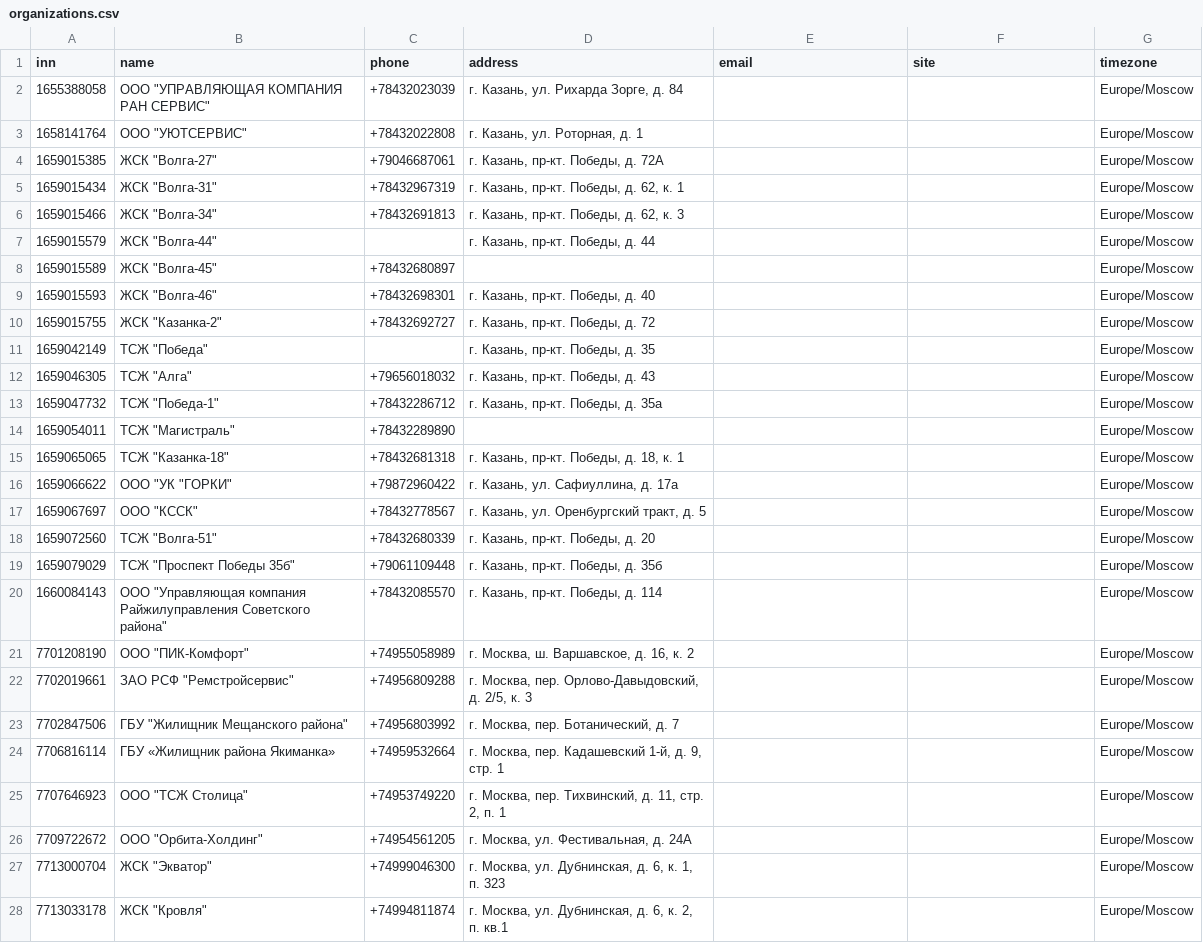
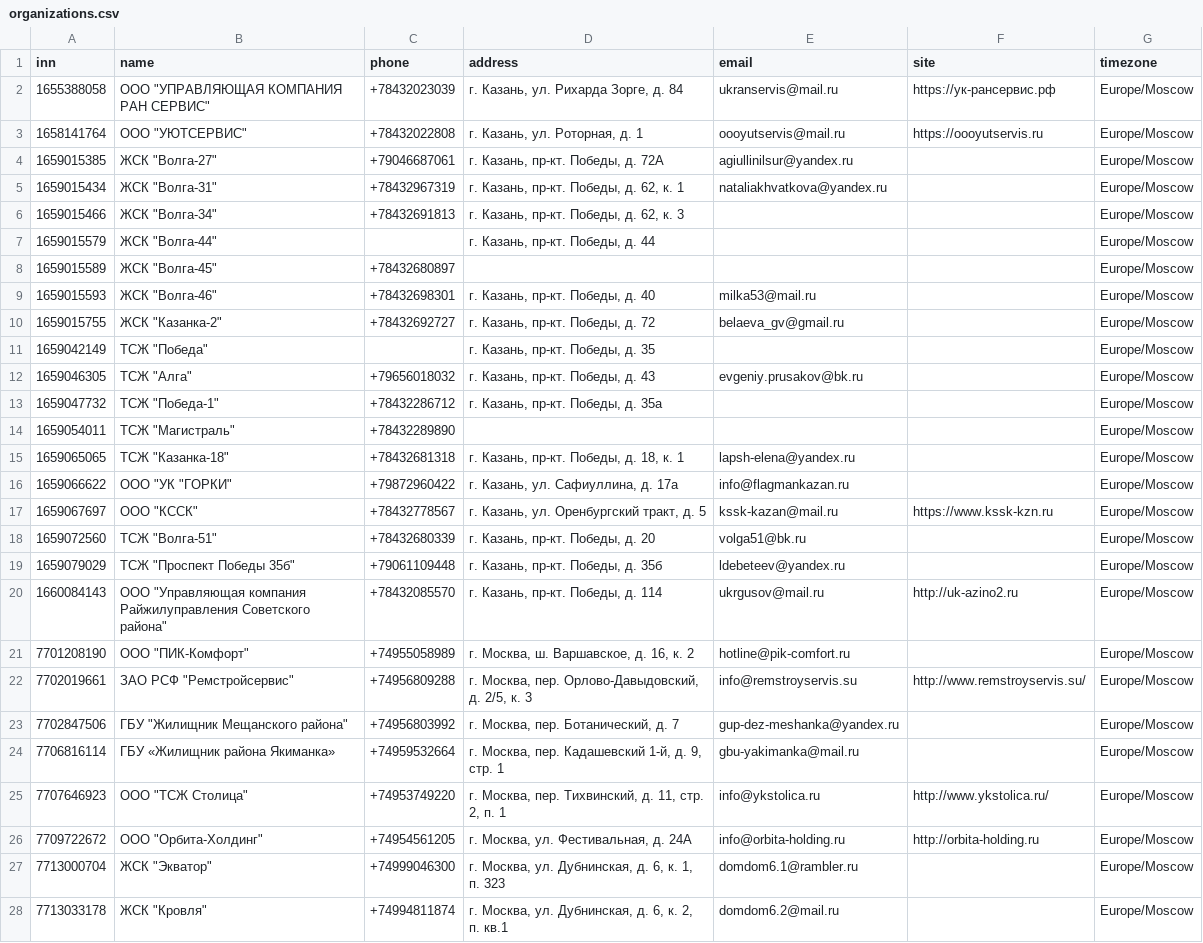
Before and after one commit to K1rL3s/vkmax-mobilization, a CSV file: backend/zheka/seed/data/organizations.csv, drawn as a sheet; only a part is shown; the diff covers the shown part only.

```diff
--- a/backend/zheka/seed/data/organizations.csv
+++ b/backend/zheka/seed/data/organizations.csv
@@ -1,6 +1,6 @@
 inn,name,phone,address,email,site,timezone
-1655388058,"ООО ""УПРАВЛЯЮЩАЯ КОМПАНИЯ РАН СЕРВИС""",+78432023039,"г. Казань, ул. Рихарда Зорге, д. 84",,,Europe/Moscow
-1658141764,"ООО ""УЮТСЕРВИС""",+78432022808,"г. Казань, ул. Роторная, д. 1",,,Europe/Moscow
-1659015385,"ЖСК ""Волга-27""",+79046687061,"г. Казань, пр-кт. Победы, д. 72А",,,Europe/Moscow
-1659015434,"ЖСК ""Волга-31""",+78432967319,"г. Казань, пр-кт. Победы, д. 62, к. 1",,,Europe/Moscow
+1655388058,"ООО ""УПРАВЛЯЮЩАЯ КОМПАНИЯ РАН СЕРВИС""",+78432023039,"г. Казань, ул. Рихарда Зорге, д. 84",ukranservis@mail.ru,https://ук-рансервис.рф,Europe/Moscow
+1658141764,"ООО ""УЮТСЕРВИС""",+78432022808,"г. Казань, ул. Роторная, д. 1",oooyutservis@mail.ru,https://oooyutservis.ru,Europe/Moscow
+1659015385,"ЖСК ""Волга-27""",+79046687061,"г. Казань, пр-кт. Победы, д. 72А",agiullinilsur@yandex.ru,,Europe/Moscow
+1659015434,"ЖСК ""Волга-31""",+78432967319,"г. Казань, пр-кт. Победы, д. 62, к. 1",nataliakhvatkova@yandex.ru,,Europe/Moscow
 1659015466,"ЖСК ""Волга-34""",+78432691813,"г. Казань, пр-кт. Победы, д. 62, к. 3",,,Europe/Moscow
@@ -8,21 +8,21 @@ inn,name,phone,address,email,site,timezone
 1659015589,"ЖСК ""Волга-45""",+78432680897,,,,Europe/Moscow
-1659015593,"ЖСК ""Волга-46""",+78432698301,"г. Казань, пр-кт. Победы, д. 40",,,Europe/Moscow
-1659015755,"ЖСК ""Казанка-2""",+78432692727,"г. Казань, пр-кт. Победы, д. 72",,,Europe/Moscow
+1659015593,"ЖСК ""Волга-46""",+78432698301,"г. Казань, пр-кт. Победы, д. 40",milka53@mail.ru,,Europe/Moscow
+1659015755,"ЖСК ""Казанка-2""",+78432692727,"г. Казань, пр-кт. Победы, д. 72",belaeva_gv@gmail.ru,,Europe/Moscow
 1659042149,"ТСЖ ""Победа""",,"г. Казань, пр-кт. Победы, д. 35",,,Europe/Moscow
-1659046305,"ТСЖ ""Алга""",+79656018032,"г. Казань, пр-кт. Победы, д. 43",,,Europe/Moscow
+1659046305,"ТСЖ ""Алга""",+79656018032,"г. Казань, пр-кт. Победы, д. 43",evgeniy.prusakov@bk.ru,,Europe/Moscow
 1659047732,"ТСЖ ""Победа-1""",+78432286712,"г. Казань, пр-кт. Победы, д. 35а",,,Europe/Moscow
 1659054011,"ТСЖ ""Магистраль""",+78432289890,,,,Europe/Moscow
-1659065065,"ТСЖ ""Казанка-18""",+78432681318,"г. Казань, пр-кт. Победы, д. 18, к. 1",,,Europe/Moscow
-1659066622,"ООО ""УК ""ГОРКИ""",+79872960422,"г. Казань, ул. Сафиуллина, д. 17а",,,Europe/Moscow
-1659067697,"ООО ""КССК""",+78432778567,"г. Казань, ул. Оренбургский тракт, д. 5",,,Europe/Moscow
-1659072560,"ТСЖ ""Волга-51""",+78432680339,"г. Казань, пр-кт. Победы, д. 20",,,Europe/Moscow
-1659079029,"ТСЖ ""Проспект Победы 35б""",+79061109448,"г. Казань, пр-кт. Победы, д. 35б",,,Europe/Moscow
-1660084143,"ООО ""Управляющая компания Райжилуправления Советского района""",+78432085570,"г. Казань, пр-кт. Победы, д. 114",,,Europe/Moscow
-7701208190,"ООО ""ПИК-Комфорт""",+74955058989,"г. Москва, ш. Варшавское, д. 16, к. 2",,,Europe/Moscow
-7702019661,"ЗАО РСФ ""Ремстройсервис""",+74956809288,"г. Москва, пер. Орлово-Давыдовский, д. 2/5, к. 3",,,Europe/Moscow
-7702847506,"ГБУ ""Жилищник Мещанского района""",+74956803992,"г. Москва, пер. Ботанический, д. 7",,,Europe/Moscow
-7706816114,ГБУ «Жилищник района Якиманка»,+74959532664,"г. Москва, пер. Кадашевский 1-й, д. 9, стр. 1",,,Europe/Moscow
-7707646923,"ООО ""ТСЖ Столица""",+74953749220,"г. Москва, пер. Тихвинский, д. 11, стр. 2, п. 1",,,Europe/Moscow
-7709722672,"ООО ""Орбита-Холдинг""",+74954561205,"г. Москва, ул. Фестивальная, д. 24А",,,Europe/Moscow
-7713000704,"ЖСК ""Экватор""",+74999046300,"г. Москва, ул. Дубнинская, д. 6, к. 1, п. 323",,,Europe/Moscow
-7713033178,"ЖСК ""Кровля""",+74994811874,"г. Москва, ул. Дубнинская, д. 6, к. 2, п. кв.1",,,Europe/Moscow
+1659065065,"ТСЖ ""Казанка-18""",+78432681318,"г. Казань, пр-кт. Победы, д. 18, к. 1",lapsh-elena@yandex.ru,,Europe/Moscow
+1659066622,"ООО ""УК ""ГОРКИ""",+79872960422,"г. Казань, ул. Сафиуллина, д. 17а",info@flagmankazan.ru,,Europe/Moscow
+1659067697,"ООО ""КССК""",+78432778567,"г. Казань, ул. Оренбургский тракт, д. 5",kssk-kazan@mail.ru,https://www.kssk-kzn.ru,Europe/Moscow
+1659072560,"ТСЖ ""Волга-51""",+78432680339,"г. Казань, пр-кт. Победы, д. 20",volga51@bk.ru,,Europe/Moscow
+1659079029,"ТСЖ ""Проспект Победы 35б""",+79061109448,"г. Казань, пр-кт. Победы, д. 35б",ldebeteev@yandex.ru,,Europe/Moscow
+1660084143,"ООО ""Управляющая компания Райжилуправления Советского района""",+78432085570,"г. Казань, пр-кт. Победы, д. 114",ukrgusov@mail.ru,http://uk-azino2.ru,Europe/Moscow
+7701208190,"ООО ""ПИК-Комфорт""",+74955058989,"г. Москва, ш. Варшавское, д. 16, к. 2",hotline@pik-comfort.ru,,Europe/Moscow
+7702019661,"ЗАО РСФ ""Ремстройсервис""",+74956809288,"г. Москва, пер. Орлово-Давыдовский, д. 2/5, к. 3",info@remstroyservis.su,http://www.remstroyservis.su/,Europe/Moscow
+7702847506,"ГБУ ""Жилищник Мещанского района""",+74956803992,"г. Москва, пер. Ботанический, д. 7",gup-dez-meshanka@yandex.ru,,Europe/Moscow
+7706816114,ГБУ «Жилищник района Якиманка»,+74959532664,"г. Москва, пер. Кадашевский 1-й, д. 9, стр. 1",gbu-yakimanka@mail.ru,,Europe/Moscow
+7707646923,"ООО ""ТСЖ Столица""",+74953749220,"г. Москва, пер. Тихвинский, д. 11, стр. 2, п. 1",info@ykstolica.ru,http://www.ykstolica.ru/,Europe/Moscow
+7709722672,"ООО ""Орбита-Холдинг""",+74954561205,"г. Москва, ул. Фестивальная, д. 24А",info@orbita-holding.ru,http://orbita-holding.ru,Europe/Moscow
+7713000704,"ЖСК ""Экватор""",+74999046300,"г. Москва, ул. Дубнинская, д. 6, к. 1, п. 323",domdom6.1@rambler.ru,,Europe/Moscow
+7713033178,"ЖСК ""Кровля""",+74994811874,"г. Москва, ул. Дубнинская, д. 6, к. 2, п. кв.1",domdom6.2@mail.ru,,Europe/Moscow
```
Also changed, not shown: 63 edited cells elsewhere in this file, 23 other files.
